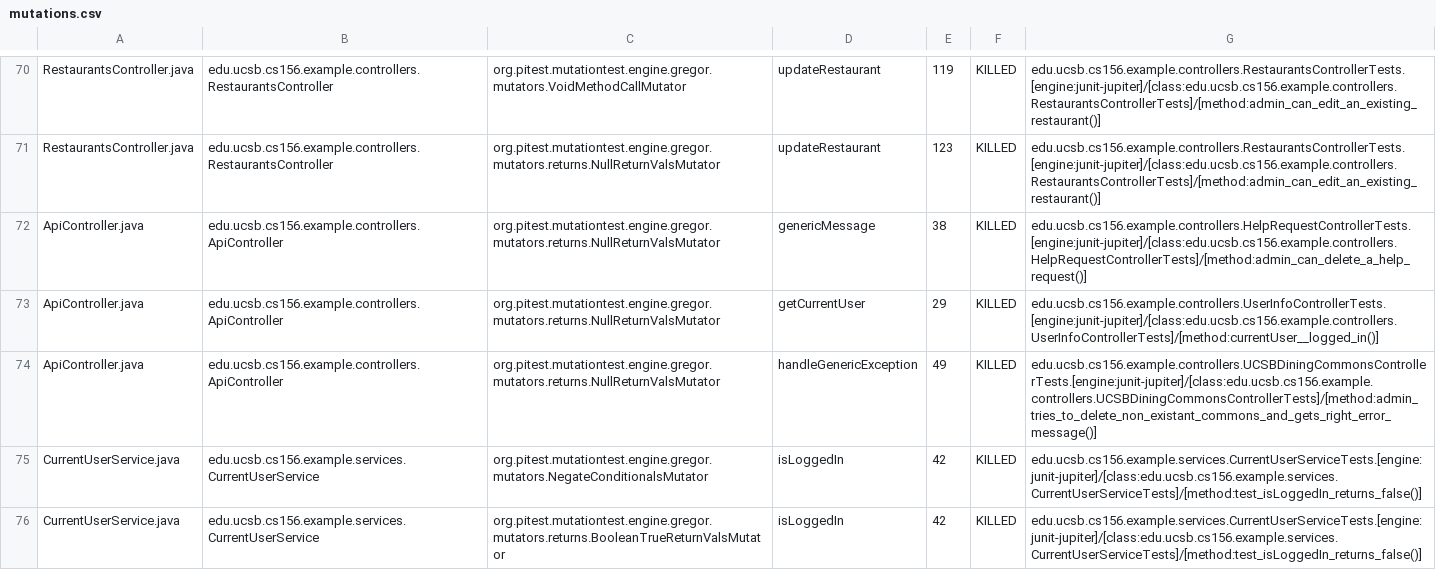
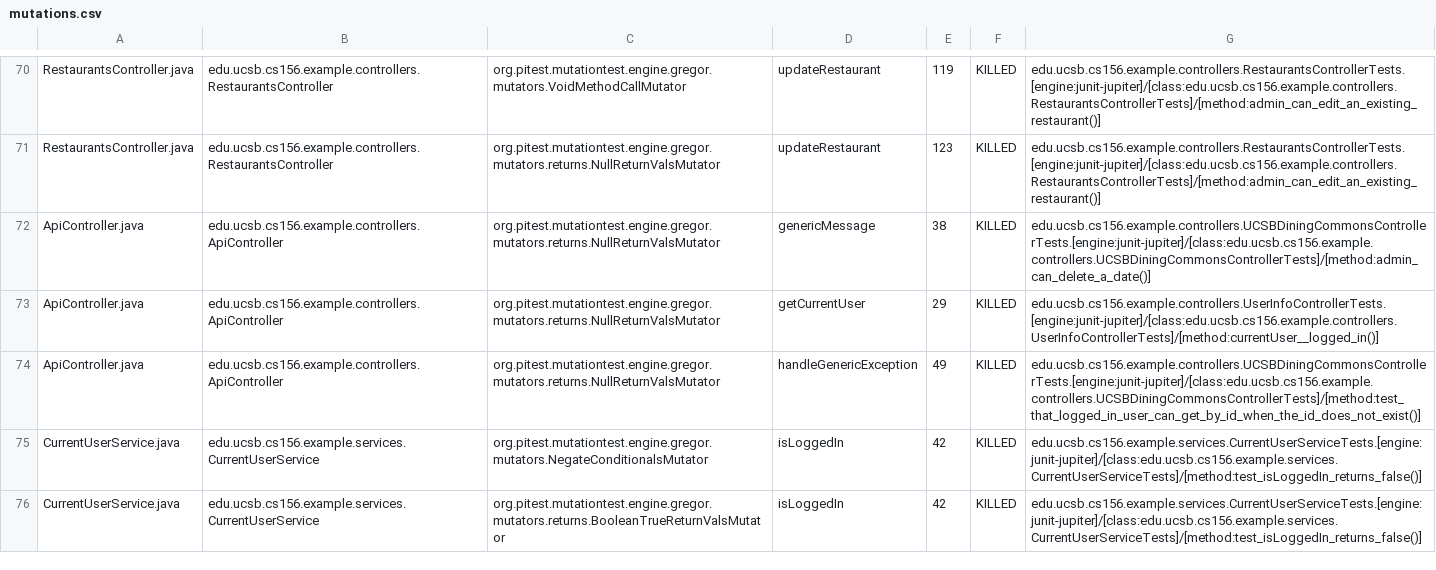
Before and after one commit to ucsb-cs156-s24/team03-s24-4pm-8, a CSV file: prs/62/pitest/mutations.csv, drawn as a sheet; only a part is shown, gaps mark what is left out.

Commit message:
Deploying to gh-pages from @ ucsb-cs156-s24/team03-s24-4pm-8@a346bab54a59bbf99b891e8cd010314209e61d6d 🚀

```diff
--- a/prs/62/pitest/mutations.csv
+++ b/prs/62/pitest/mutations.csv
@@ -71,5 +71,5 @@ RestaurantsController.java,edu.ucsb.cs156.example.controllers.RestaurantsControl
 RestaurantsController.java,edu.ucsb.cs156.example.controllers.RestaurantsController,org.pitest.mutationtest.engine.gregor.mutators.returns.NullReturnValsMutator,updateRestaurant,123,KILLED,edu.ucsb.cs156.example.controllers.RestaurantsControllerTests.[engine:junit-jupiter]/[class:edu.ucsb.cs156.example.controllers.RestaurantsControllerTests]/[method:admin_can_edit_an_existing_restaurant()]
-ApiController.java,edu.ucsb.cs156.example.controllers.ApiController,org.pitest.mutationtest.engine.gregor.mutators.returns.NullReturnValsMutator,genericMessage,38,KILLED,edu.ucsb.cs156.example.controllers.HelpRequestControllerTests.[engine:junit-jupiter]/[class:edu.ucsb.cs156.example.controllers.HelpRequestControllerTests]/[method:admin_can_delete_a_help_request()]
+ApiController.java,edu.ucsb.cs156.example.controllers.ApiController,org.pitest.mutationtest.engine.gregor.mutators.returns.NullReturnValsMutator,genericMessage,38,KILLED,edu.ucsb.cs156.example.controllers.UCSBDiningCommonsControllerTests.[engine:junit-jupiter]/[class:edu.ucsb.cs156.example.controllers.UCSBDiningCommonsControllerTests]/[method:admin_can_delete_a_date()]
 ApiController.java,edu.ucsb.cs156.example.controllers.ApiController,org.pitest.mutationtest.engine.gregor.mutators.returns.NullReturnValsMutator,getCurrentUser,29,KILLED,edu.ucsb.cs156.example.controllers.UserInfoControllerTests.[engine:junit-jupiter]/[class:edu.ucsb.cs156.example.controllers.UserInfoControllerTests]/[method:currentUser__logged_in()]
-ApiController.java,edu.ucsb.cs156.example.controllers.ApiController,org.pitest.mutationtest.engine.gregor.mutators.returns.NullReturnValsMutator,handleGenericException,49,KILLED,edu.ucsb.cs156.example.controllers.UCSBDiningCommonsControllerTests.[engine:junit-jupiter]/[class:edu.ucsb.cs156.example.controllers.UCSBDiningCommonsControllerTests]/[method:admin_tries_to_delete_non_existant_commons_and_gets_right_error_message()]
+ApiController.java,edu.ucsb.cs156.example.controllers.ApiController,org.pitest.mutationtest.engine.gregor.mutators.returns.NullReturnValsMutator,handleGenericException,49,KILLED,edu.ucsb.cs156.example.controllers.UCSBDiningCommonsControllerTests.[engine:junit-jupiter]/[class:edu.ucsb.cs156.example.controllers.UCSBDiningCommonsControllerTests]/[method:test_that_logged_in_user_can_get_by_id_when_the_id_does_not_exist()]
 CurrentUserService.java,edu.ucsb.cs156.example.services.CurrentUserService,org.pitest.mutationtest.engine.gregor.mutators.NegateConditionalsMutator,isLoggedIn,42,KILLED,edu.ucsb.cs156.example.services.CurrentUserServiceTests.[engine:junit-jupiter]/[class:edu.ucsb.cs156.example.services.CurrentUserServiceTests]/[method:test_isLoggedIn_returns_false()]
```
Also changed, not shown: 13 other files.
